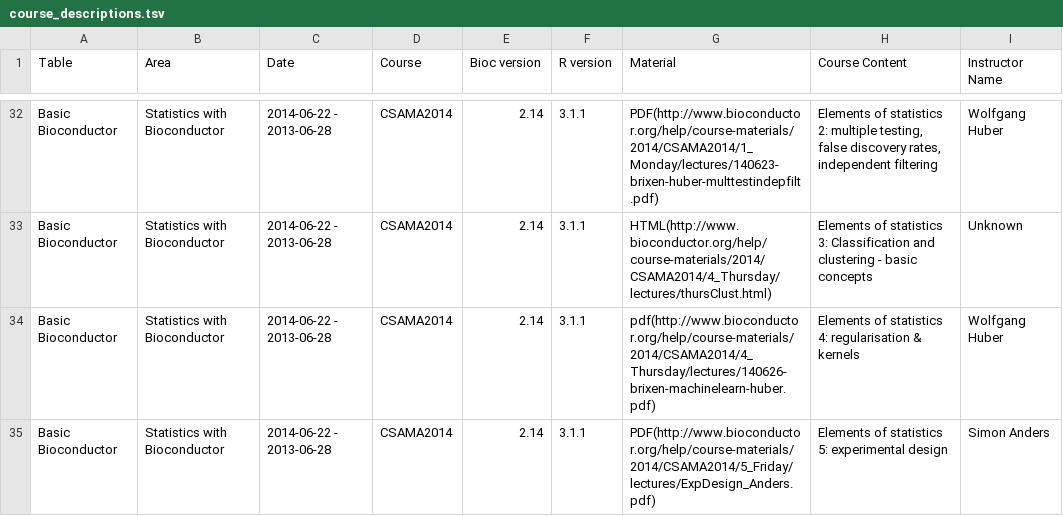
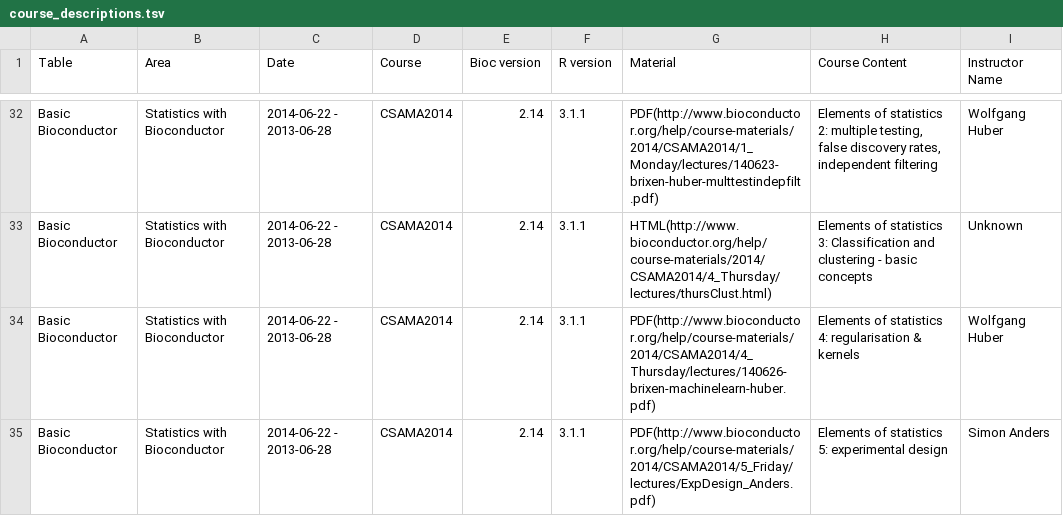
Before and after one commit to lgatto/bioconductor.org, a TSV file: etc/course_descriptions.tsv, drawn as a sheet; only a part is shown, gaps mark what is left out; the diff covers the shown part only.

```diff
--- a/etc/course_descriptions.tsv
+++ b/etc/course_descriptions.tsv
@@ -33,3 +33,3 @@ Basic Bioconductor 	Statistics with Bioconductor	2014-06-22 - 2013-06-28	CSAMA20
 Basic Bioconductor 	Statistics with Bioconductor	2014-06-22 - 2013-06-28	CSAMA2014	2.14	3.1.1	HTML(http://www.bioconductor.org/help/course-materials/2014/CSAMA2014/4_Thursday/lectures/thursClust.html)	Elements of statistics 3: Classification and clustering - basic concepts	Unknown
-Basic Bioconductor 	Statistics with Bioconductor	2014-06-22 - 2013-06-28	CSAMA2014	2.14	3.1.1	pdf(http://www.bioconductor.org/help/course-materials/2014/CSAMA2014/4_Thursday/lectures/140626-brixen-machinelearn-huber.pdf)	Elements of statistics 4: regularisation & kernels	Wolfgang Huber
+Basic Bioconductor 	Statistics with Bioconductor	2014-06-22 - 2013-06-28	CSAMA2014	2.14	3.1.1	PDF(http://www.bioconductor.org/help/course-materials/2014/CSAMA2014/4_Thursday/lectures/140626-brixen-machinelearn-huber.pdf)	Elements of statistics 4: regularisation & kernels	Wolfgang Huber
 Basic Bioconductor 	Statistics with Bioconductor	2014-06-22 - 2013-06-28	CSAMA2014	2.14	3.1.1	PDF(http://www.bioconductor.org/help/course-materials/2014/CSAMA2014/5_Friday/lectures/ExpDesign_Anders.pdf)	Elements of statistics 5: experimental design	Simon Anders
```
Also changed, not shown: 6 edited cells elsewhere in this file.
